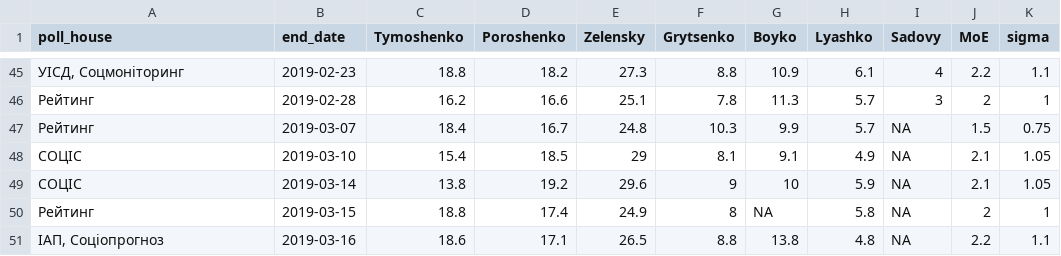
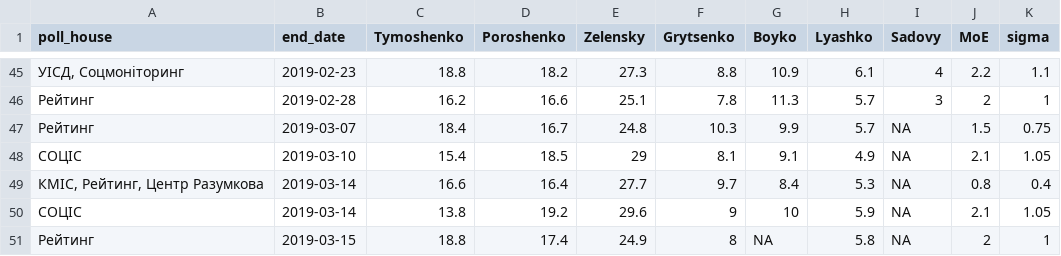
Before and after one commit to drimacus182/president_polls, a CSV file: data/chart_data_points_3.csv, drawn as a sheet; only a part is shown, gaps mark what is left out; the shorter side is filled out with more unchanged rows.

Commit message:
data update as of 2019-03-25 19:12:01

```diff
--- a/data/chart_data_points_3.csv
+++ b/data/chart_data_points_3.csv
@@ -48,2 +48,3 @@
 "СОЦІС",2019-03-10,15.4,18.5,29,8.1,9.1,4.9,NA,2.1,1.05
+"КМІС, Рейтинг, Центр Разумкова",2019-03-14,16.6,16.4,27.7,9.7,8.4,5.3,NA,0.8,0.4
 "СОЦІС",2019-03-14,13.8,19.2,29.6,9,10,5.9,NA,2.1,1.05
```
Also changed, not shown: data/chart_data_lines_3.csv.
